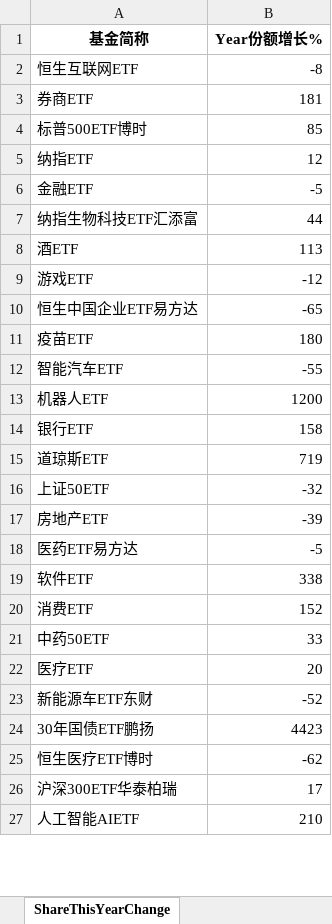
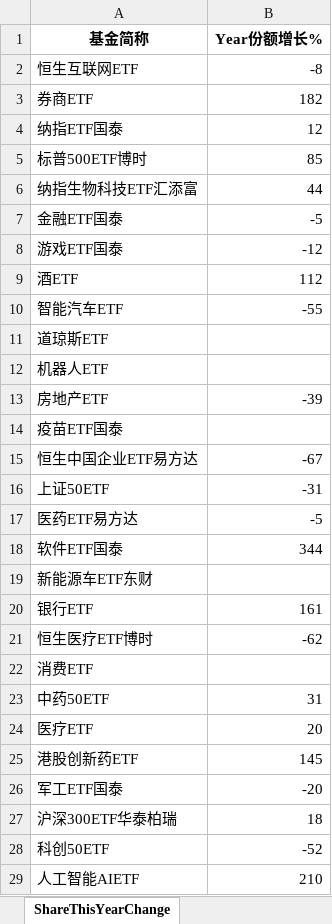
Before and after one commit to digital-era/AIPEMarketData, an Excel workbook: data/AIPEMarketData.xlsx, sheet ShareThisYearChange, drawn as a sheet; only a part is shown; values as stored, in another font and other column widths than the file's, no borders; removed rows and columns are numbered as before the commit, all else as after; the diff covers the shown part only; the diff names each change by its address in the sheet, - before the commit and + after, or states it on an @@ line.

```diff
--- a/data/AIPEMarketData.xlsx (sheet ShareThisYearChange)
+++ b/data/AIPEMarketData.xlsx (sheet ShareThisYearChange)
-B3 (Year份额增长%): 181
+B3 (Year份额增长%): 182
+row 4: 纳指ETF国泰 | 12
-row 5: 纳指ETF | 12
-row 6: 金融ETF | -5
+row 7: 金融ETF国泰 | -5
+row 8: 游戏ETF国泰 | -12
-B9 (Year份额增长%): 113
+B9 (Year份额增长%): 112
-row 9: 游戏ETF | -12
-row 10: 恒生中国企业ETF易方达 | -65
-row 11: 疫苗ETF | 180
-row 13: 机器人ETF | 1200
-row 14: 银行ETF | 158
-B11 (Year份额增长%): 719
+B11 (Year份额增长%): (empty)
-row 16: 上证50ETF | -32
+row 12: 机器人ETF
+row 14: 疫苗ETF国泰
+row 15: 恒生中国企业ETF易方达 | -67
+row 16: 上证50ETF | -31
-row 19: 软件ETF | 338
+row 18: 软件ETF国泰 | 344
+row 19: 新能源车ETF东财
+row 20: 银行ETF | 161
@@ row 25 moved to row 21: 恒生医疗ETF博时 @@
-B22 (Year份额增长%): 152
+B22 (Year份额增长%): (empty)
-B23 (Year份额增长%): 33
+B23 (Year份额增长%): 31
-row 23: 新能源车ETF东财 | -52
-row 24: 30年国债ETF鹏扬 | 4423
@@ row 28 moved to row 25: 港股创新药ETF @@
+row 26: 军工ETF国泰 | -20
-B27 (Year份额增长%): 17
+B27 (Year份额增长%): 18
+row 28: 科创50ETF | -52
```
Also changed, not shown: 17 added rows, 18 removed rows, 2 moved rows and 5 edited cells elsewhere in this sheet, sheet DistributeHotIndustry, sheet PriceThisYearChange, sheet PriceChangeFrom2021, sheet ShareChangeFrom2021, sheet TopStockInTopPotScore, sheet ARGroup, 7 more sheets, 15 other files.
